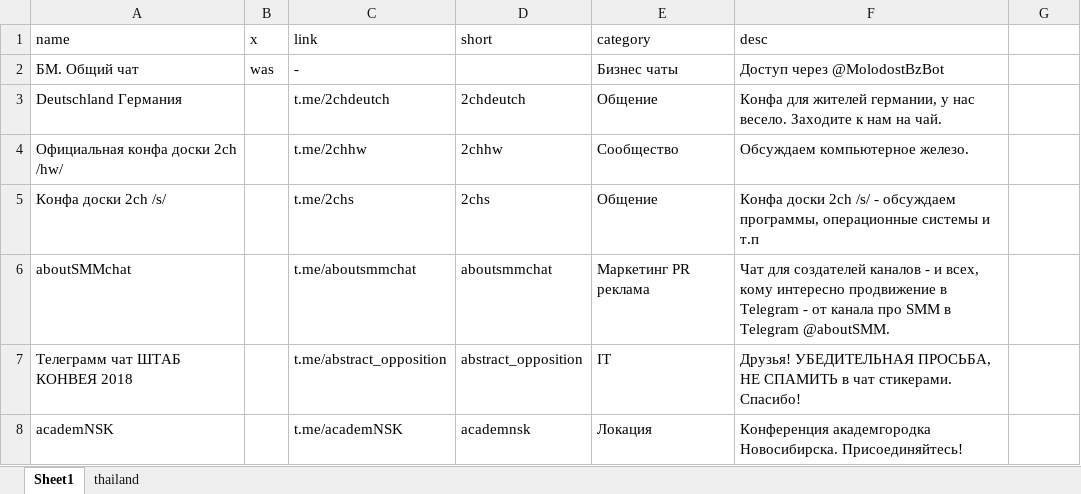
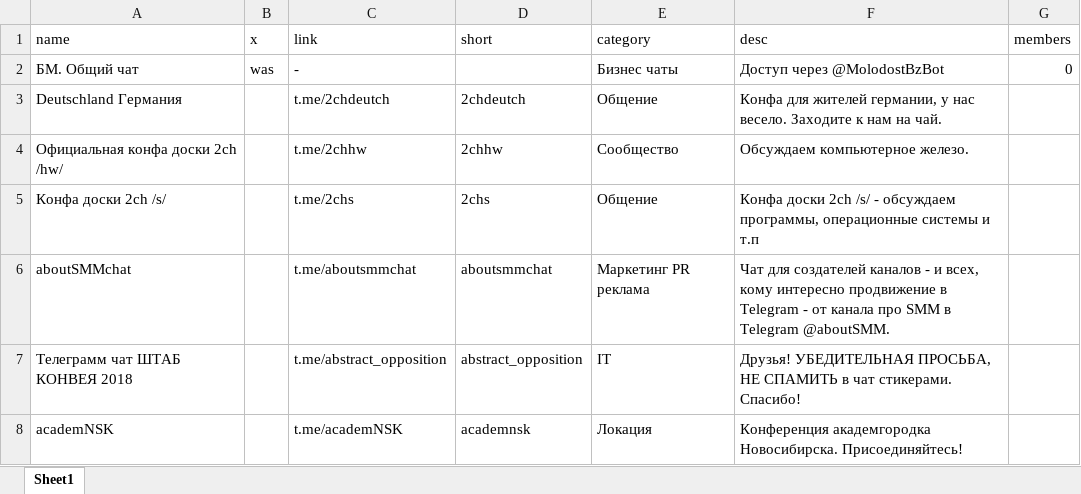
Before and after one commit to alexey-kott/retranslator, an Excel workbook: telegram_chats.xlsx, sheet Sheet1, drawn as a sheet; only a part is shown; values as stored, in another font and other column widths than the file's, no cell formats; charts and pictures and conditional formats not drawn; the diff names each change by its address in the sheet, - before the commit and + after, or states it on an @@ line.

```diff
--- a/telegram_chats.xlsx (sheet Sheet1)
+++ b/telegram_chats.xlsx (sheet Sheet1)
-sheet tab: thailand
-G1: (empty)
+G1: members
-G2 (members): (empty)
+G2 (members): 0
```
Also changed, not shown: cell formats, formulas that keep their value, charts or pictures, 3 other files.
